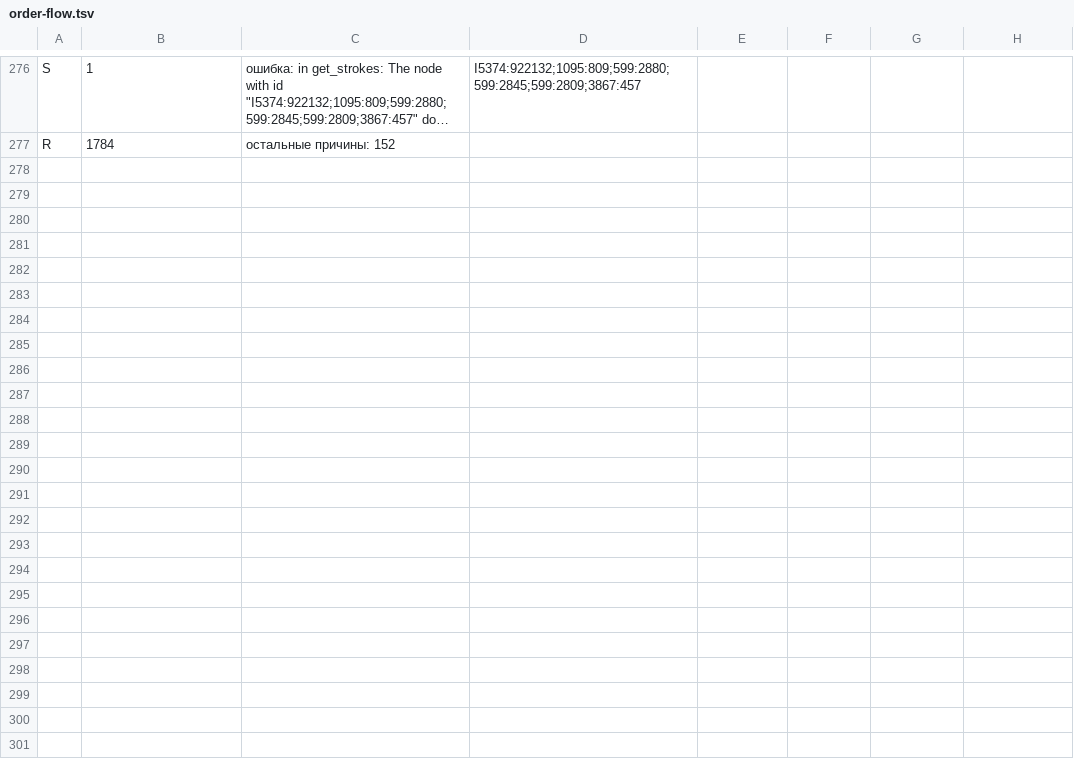
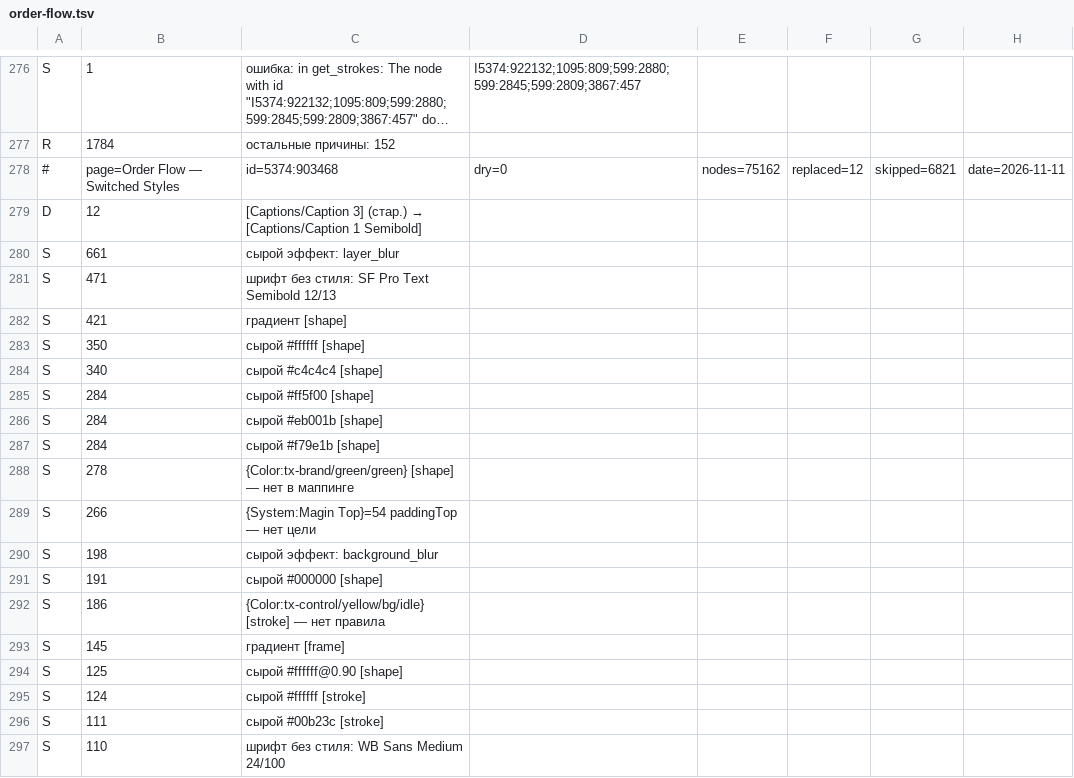
Before and after one commit to RickOBrian/aid, a TSV file: tools/aid-style-migration/mappings/drafts-run/results/order-flow.tsv, drawn as a sheet; only a part is shown, gaps mark what is left out; long unchanged cells end in …; the diff covers the shown part only; the diff names each change by its address in the sheet, - before the commit and + after, or states it on an @@ line.

```diff
--- a/tools/aid-style-migration/mappings/drafts-run/results/order-flow.tsv
+++ b/tools/aid-style-migration/mappings/drafts-run/results/order-flow.tsv
+row 278: # | page=Order Flow — Switched Styles | id=5374:903468 | dry=0 | nodes=75162 | replaced=12 | skipped=6821 | date=2026-11-11
+row 279: D | 12 | [Captions/Caption 3] (стар.) → [Captions/Caption 1 Semibold]
+row 280: S | 661 | сырой эффект: layer_blur
+row 281: S | 471 | шрифт без стиля: SF Pro Text Semibold 12/13
+row 282: S | 421 | градиент [shape]
+row 283: S | 350 | сырой #ffffff [shape]
+row 284: S | 340 | сырой #c4c4c4 [shape]
+row 285: S | 284 | сырой #ff5f00 [shape]
+row 286: S | 284 | сырой #eb001b [shape]
+row 287: S | 284 | сырой #f79e1b [shape]
+row 288: S | 278 | {Color:tx-brand/green/green} [shape] — нет в маппинге
+row 289: S | 266 | {System:Magin Top}=54 paddingTop — нет цели
+row 290: S | 198 | сырой эффект: background_blur
+row 291: S | 191 | сырой #000000 [shape]
+row 292: S | 186 | {Color:tx-control/yellow/bg/idle} [stroke] — нет правила
+row 293: S | 145 | градиент [frame]
+row 294: S | 125 | сырой #ffffff@0.90 [shape]
+row 295: S | 124 | сырой #ffffff [stroke]
+row 296: S | 111 | сырой #00b23c [stroke]
+row 297: S | 110 | шрифт без стиля: WB Sans Medium 24/100
```
Also changed, not shown: 43 added rows elsewhere in this file, tools/aid-style-migration/mappings/drafts-run/results/navigation.tsv, tools/aid-style-migration/mappings/drafts-run/results/profile.tsv, 6 other files.
